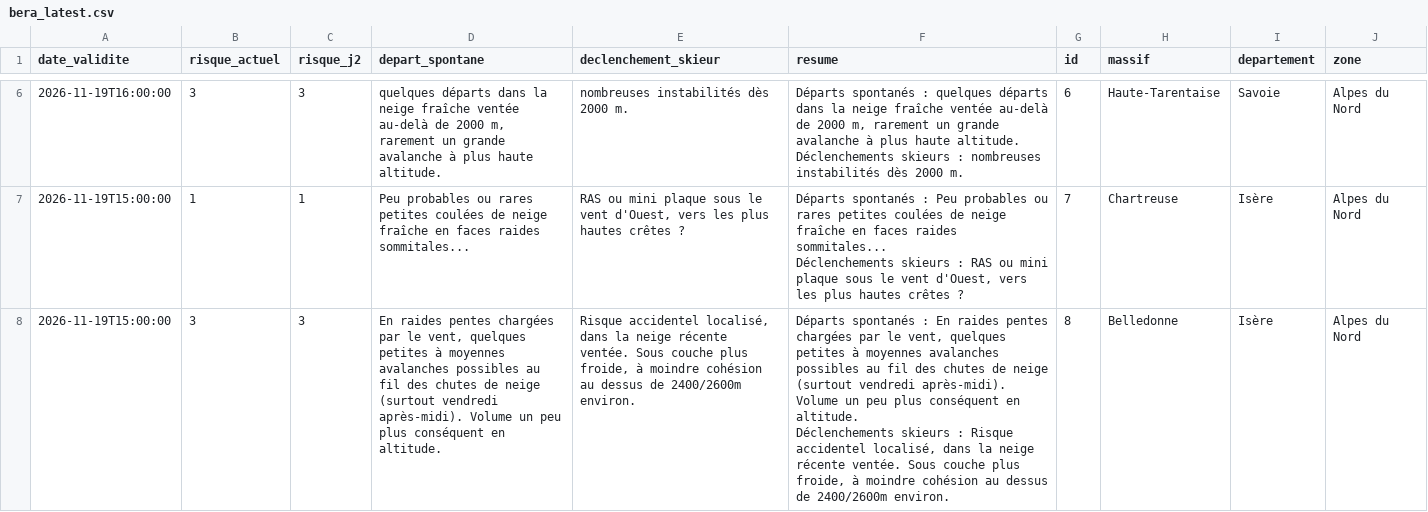
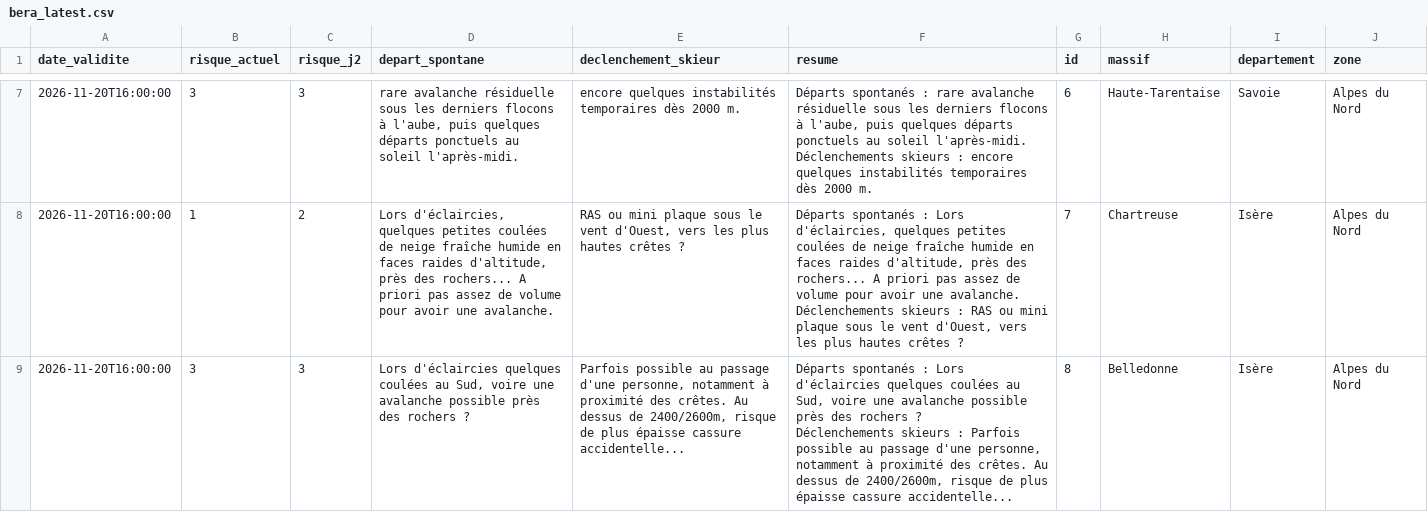
Before and after one commit to Tinevagio/Ski-touring-live, a CSV file: data/bera_latest.csv, drawn as a sheet; only a part is shown, gaps mark what is left out; addresses are those after the commit; ↵ is a line break in a cell; the diff covers the shown part only; the diff names each change by its address in the sheet, - before the commit and + after, or states it on an @@ line.

Commit message:
🔄 Update BERA data - 2026-11-20 21:33 UTC

```diff
--- a/data/bera_latest.csv
+++ b/data/bera_latest.csv
-A7 (date_validite): 2026-11-19T16:00:00
+A7 (date_validite): 2026-11-20T16:00:00
-D7 (depart_spontane): quelques départs dans la neige fraîche ventée au-delà de 2000 m, rarement un grande avalanche à plus haute altitude.
+D7 (depart_spontane): rare avalanche résiduelle sous les derniers flocons à l'aube, puis quelques départs ponctuels au soleil l'après-midi.
-E7 (declenchement_skieur): nombreuses instabilités dès 2000 m.
+E7 (declenchement_skieur): encore quelques instabilités temporaires dès 2000 m.
-F7 (resume): …spontanés : quelques départs dans la neige fraîche ventée au-delà de 2000 m, rarement un grande avalanche à plus haute altitude. ↵ Déclenchements skieurs : nombreuses instabilités dès 2000…
+F7 (resume): …spontanés : rare avalanche résiduelle sous les derniers flocons à l'aube, puis quelques départs ponctuels au soleil l'après-midi. ↵ Déclenchements skieurs : encore quelques instabilités temporaires dès 2000…
-A8:A9 (date_validite): 2026-11-19T15:00:00
+A8:A9 (date_validite): 2026-11-20T16:00:00
-C8 (risque_j2): 1
+C8 (risque_j2): 2
-D8 (depart_spontane): Peu probables ou rares petites coulées de neige fraîche en faces raides sommitales...
+D8 (depart_spontane): Lors d'éclaircies, quelques petites coulées de neige fraîche humide en faces raides d'altitude, près des rochers... A priori pas assez de volume pour avoir une avalanche.
-F8 (resume): …spontanés : Peu probables ou rares petites coulées de neige fraîche en faces raides sommitales... ↵ Déclenchements skieurs…
+F8 (resume): …spontanés : Lors d'éclaircies, quelques petites coulées de neige fraîche humide en faces raides d'altitude, près des rochers... A priori pas assez de volume pour avoir une avalanche. ↵ Déclenchements skieurs…
-D9 (depart_spontane): En raides pentes chargées par le vent, quelques petites à moyennes avalanches possibles au fil des chutes de neige (surtout vendredi après-midi). Volume un peu plus conséquent en altitude.
+D9 (depart_spontane): Lors d'éclaircies quelques coulées au Sud, voire une avalanche possible près des rochers ?
-E9 (declenchement_skieur): Risque accidentel localisé, dans la neige récente ventée. Sous couche plus froide, à moindre cohésion au dessus de 2400/2600m environ.
+E9 (declenchement_skieur): Parfois possible au passage d'une personne, notamment à proximité des crêtes. Au dessus de 2400/2600m, risque de plus épaisse cassure accidentelle...
-F9 (resume): …spontanés : En raides pentes chargées par le vent, quelques petites à moyennes avalanches possibles au fil des chutes de neige (surtout vendredi après-midi). Volume un peu plus conséquent en altitude. ↵ Déclenchements skieurs : Risque accidentel localisé, dans la neige récente ventée. Sous couche plus froide, à moindre cohésion au dessus de 2400/2600m environ.
+F9 (resume): …spontanés : Lors d'éclaircies quelques coulées au Sud, voire une avalanche possible près des rochers ? ↵ Déclenchements skieurs : Parfois possible au passage d'une personne, notamment à proximité des crêtes. Au dessus de 2400/2600m, risque de plus épaisse cassure accidentelle...
```
Also changed, not shown: 1 added row and 97 edited cells elsewhere in this file, 1 other file.
